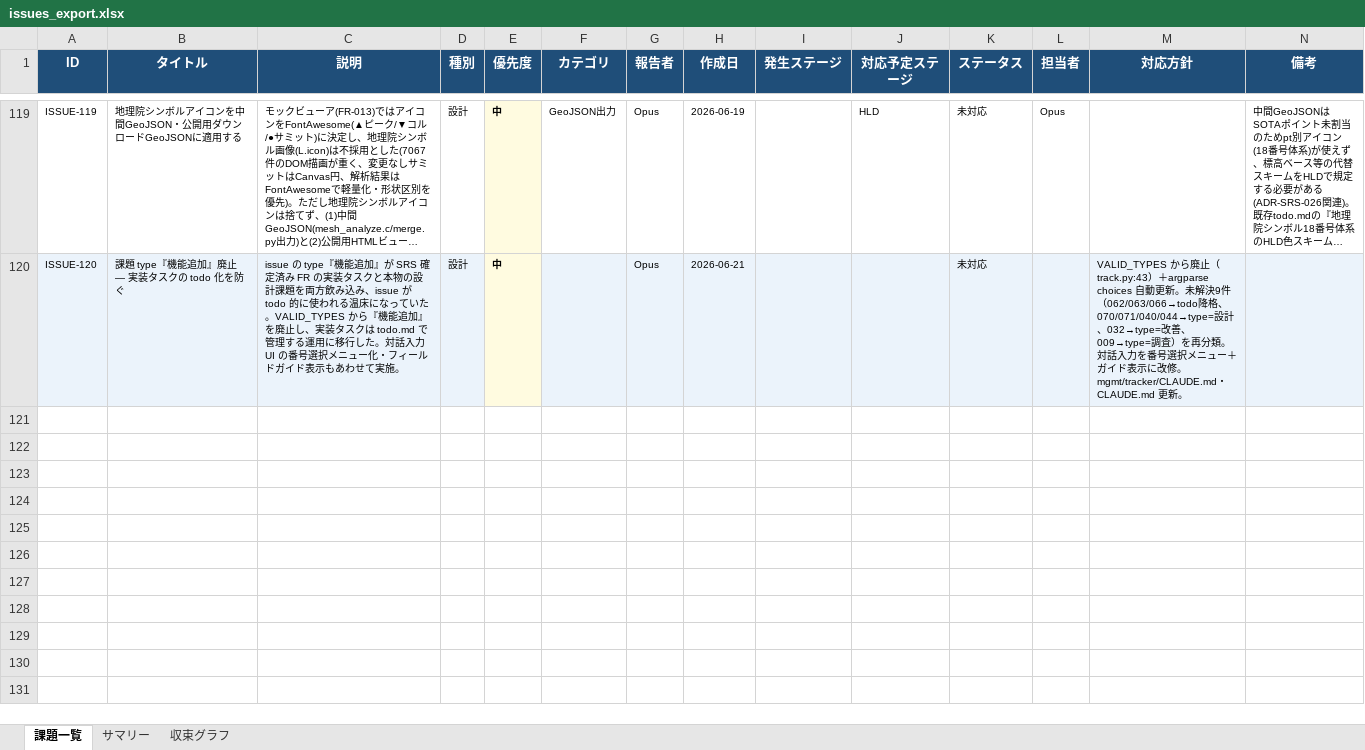
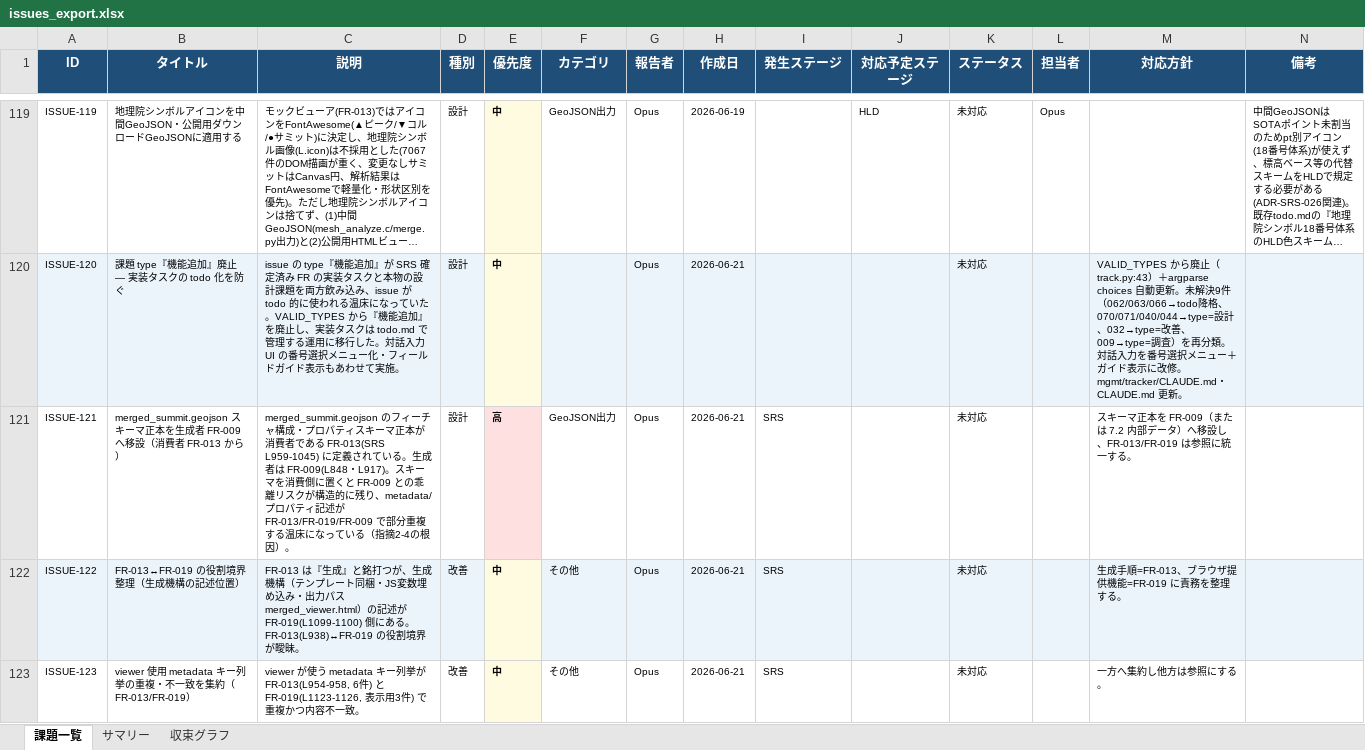
Before and after one commit to JJ1XGO/findsummits, an Excel workbook: mgmt/tracker/reports/issues_export.xlsx, sheet 課題一覧, drawn as a sheet; only a part is shown, gaps mark what is left out; long unchanged cells end in …; values as stored, in another font and other column widths than the file's, no borders; rows hold the shown columns only; the diff covers the shown part only; the diff names each change by its address in the sheet, - before the commit and + after, or states it on an @@ line.

```diff
--- a/mgmt/tracker/reports/issues_export.xlsx (sheet 課題一覧)
+++ b/mgmt/tracker/reports/issues_export.xlsx (sheet 課題一覧)
+row 121: ISSUE-121 | merged_summit.geojson スキーマ正本を生成者 FR-009 へ移設（消費者 FR-013 から） | merged_summit.geojson のフィーチャ構成・プロパティスキーマ正本が消費者である FR-013(SRS L959-1045) に定義されている。生成者は FR-009(L848・L917)。スキーマを消費側に置くと FR-009 との乖離リスクが構造的に残り、metadata/プロパティ記述が FR-013/FR-019/FR-009 で部分重複する温床になっている（指摘2-4の根因）。 | 設計 | 高 | GeoJSON出力 | Opus | 2026-06-21 | SRS |  | 未対応 |  | スキーマ正本を FR-009（または 7.2 内部データ）へ移設し、FR-013/FR-019 は参照に統一する。
+row 122: ISSUE-122 | FR-013↔FR-019 の役割境界整理（生成機構の記述位置） | FR-013 は『生成』と銘打つが、生成機構（テンプレート同梱・JS変数埋め込み・出力パス merged_viewer.html）の記述が FR-019(L1099-1100) 側にある。FR-013(L938)↔FR-019 の役割境界が曖昧。 | 改善 | 中 | その他 | Opus | 2026-06-21 | SRS |  | 未対応 |  | 生成手順=FR-013、ブラウザ提供機能=FR-019 に責務を整理する。
+row 123: ISSUE-123 | viewer 使用 metadata キー列挙の重複・不一致を集約（FR-013/FR-019） | viewer が使う metadata キー列挙が FR-013(L954-958, 6件) と FR-019(L1123-1126, 表示用3件) で重複かつ内容不一致。 | 改善 | 中 | その他 | Opus | 2026-06-21 | SRS |  | 未対応 |  | 一方へ集約し他方は参照にする。
```
Also changed, not shown: 3 added rows elsewhere in this sheet, sheet サマリー, sheet 収束グラフ, 2 other files.
